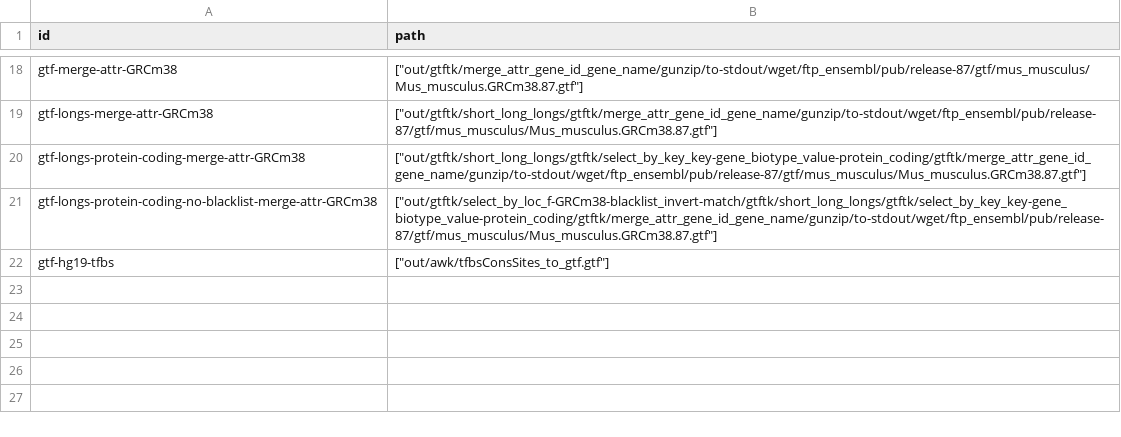
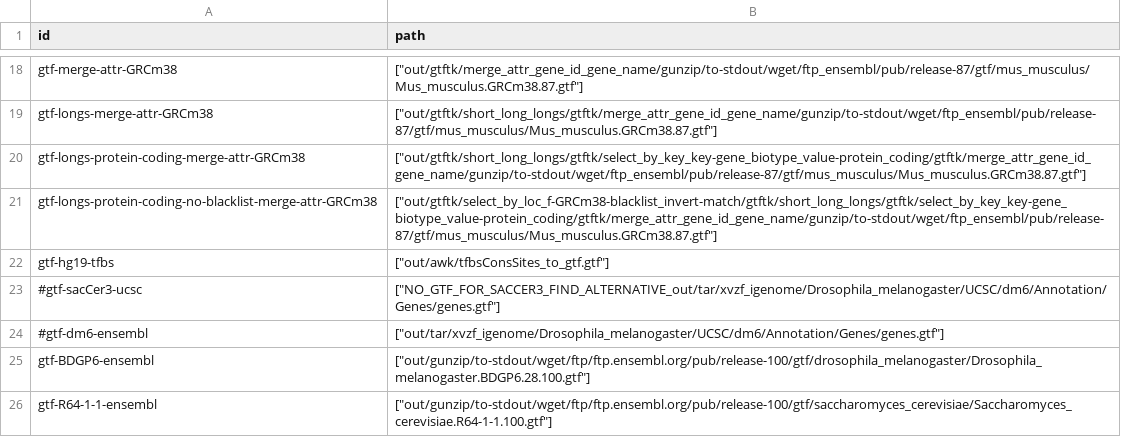
Before and after one commit to guillaumecharbonnier/mw-lib, a TSV file: src/snakemake/tables/gtf_ids.tsv, drawn as a sheet; only a part is shown, gaps mark what is left out; the diff names each change by its address in the sheet, - before the commit and + after, or states it on an @@ line.

Commit message:
replace dm6 and sacCer3 by BDGP6 and R64-1-1

```diff
--- a/src/snakemake/tables/gtf_ids.tsv
+++ b/src/snakemake/tables/gtf_ids.tsv
+row 23: #gtf-sacCer3-ucsc | ["NO_GTF_FOR_SACCER3_FIND_ALTERNATIVE_out/tar/xvzf_igenome/Drosophila_melanogaster/UCSC/dm6/Annotation/Genes/genes.gtf"]
+row 24: #gtf-dm6-ensembl | ["out/tar/xvzf_igenome/Drosophila_melanogaster/UCSC/dm6/Annotation/Genes/genes.gtf"]
+row 25: gtf-BDGP6-ensembl | ["out/gunzip/to-stdout/wget/ftp/ftp.ensembl.org/pub/release-100/gtf/drosophila_melanogaster/Drosophila_melanogaster.BDGP6.28.100.gtf"]
+row 26: gtf-R64-1-1-ensembl | ["out/gunzip/to-stdout/wget/ftp/ftp.ensembl.org/pub/release-100/gtf/saccharomyces_cerevisiae/Saccharomyces_cerevisiae.R64-1-1.100.gtf"]
```
Also changed, not shown: src/snakemake/tables/bowtie2_index_parts.tsv, src/snakemake/tables/fa_genome_ids.tsv, 2 other files.
